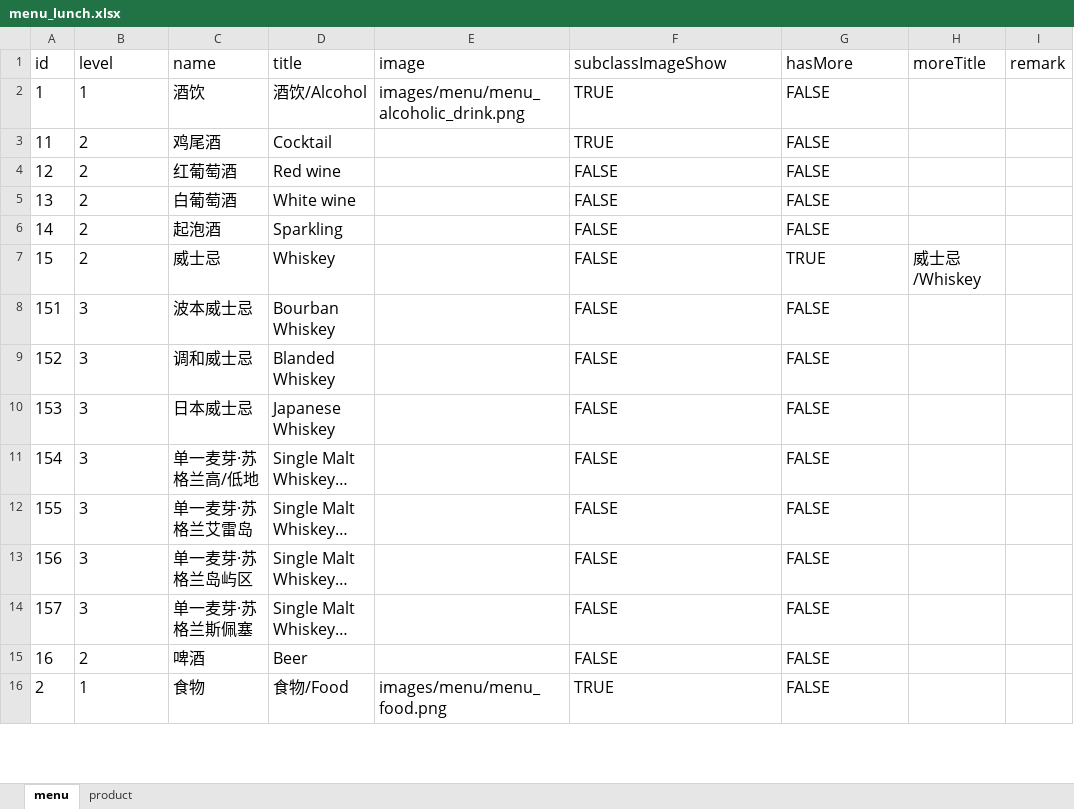
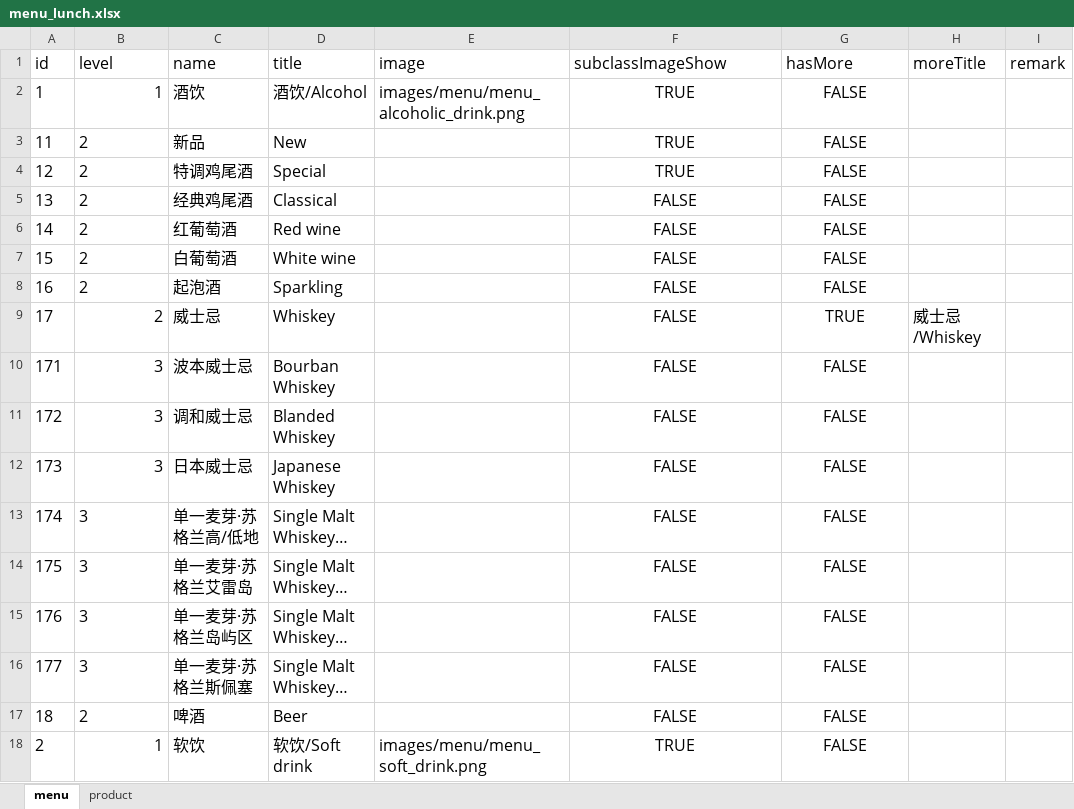
Before and after one commit to rootinn123/rootinn123.github.io, an Excel workbook: data/menu_lunch.xlsx, sheet menu, drawn as a sheet; only a part is shown; long unchanged cells end in …; values as stored, in another font and other column widths than the file's, no borders; addresses are those after the commit; the diff covers the shown part only; the diff names each change by its address in the sheet, - before the commit and + after, or states it on an @@ line.

```diff
--- a/data/menu_lunch.xlsx (sheet menu)
+++ b/data/menu_lunch.xlsx (sheet menu)
-B2 alignment: left
+B2 alignment: right
-F2:G7 alignment: left
+F2:G7 alignment: center
-C3 (name): 鸡尾酒
+C3 (name): 新品
-D3 (title): Cocktail
+D3 (title): New
-C4 (name): 红葡萄酒
+C4 (name): 特调鸡尾酒
-D4 (title): Red wine
+D4 (title): Special
-F4 (subclassImageShow): FALSE
+F4 (subclassImageShow): TRUE
-C5 (name): 白葡萄酒
+C5 (name): 经典鸡尾酒
-D5 (title): White wine
+D5 (title): Classical
-C6 (name): 起泡酒
+C6 (name): 红葡萄酒
-D6 (title): Sparkling
+D6 (title): Red wine
-C7 (name): 威士忌
+C7 (name): 白葡萄酒
-D7 (title): Whiskey
+D7 (title): White wine
-G7 (hasMore): TRUE
+G7 (hasMore): FALSE
-H7 (moreTitle): 威士忌/Whiskey
+H7 (moreTitle): (empty)
+row 8: 16 | 2 | 起泡酒 | Sparkling |  | FALSE | FALSE
+row 9: 17 | 2 | 威士忌 | Whiskey |  | FALSE | TRUE | 威士忌/Whiskey
-A10 (id): 151
+A10 (id): 171
-B10:B12 alignment: left
+B10:B12 alignment: right
-F10:G18 alignment: left
+F10:G18 alignment: center
-A11 (id): 152
+A11 (id): 172
-A12 (id): 153
+A12 (id): 173
-A13 (id): 154
+A13 (id): 174
-A14 (id): 155
+A14 (id): 175
-A15 (id): 156
+A15 (id): 176
-A16 (id): 157
+A16 (id): 177
-A17 (id): 16
+A17 (id): 18
-B18 alignment: left
+B18 alignment: right
-C18 (name): 食物
+C18 (name): 软饮
-D18 (title): 食物/Food
+D18 (title): 软饮/Soft drink
-E18 (image): images/menu/menu_food.png
+E18 (image): images/menu/menu_soft_drink.png
```
Also changed, not shown: 1 added row, 1 removed row, 25 edited cells and cell formats elsewhere in this sheet, sheet product, data/menu_bar_time.xlsx, data/menu_dinner.xlsx, 3 other files.
